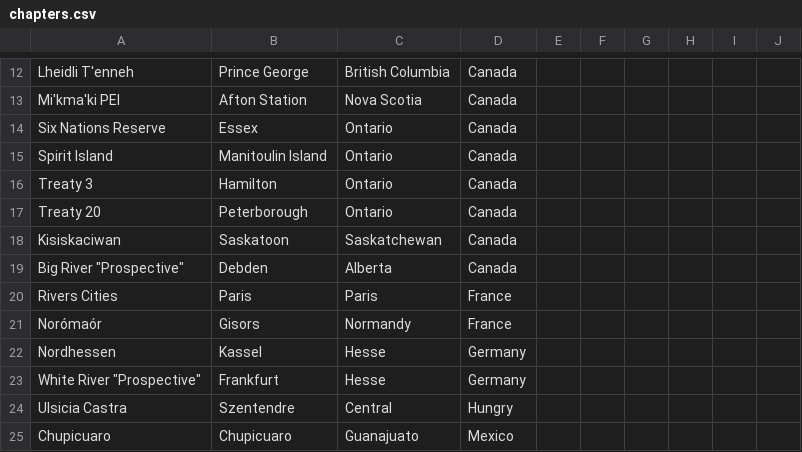
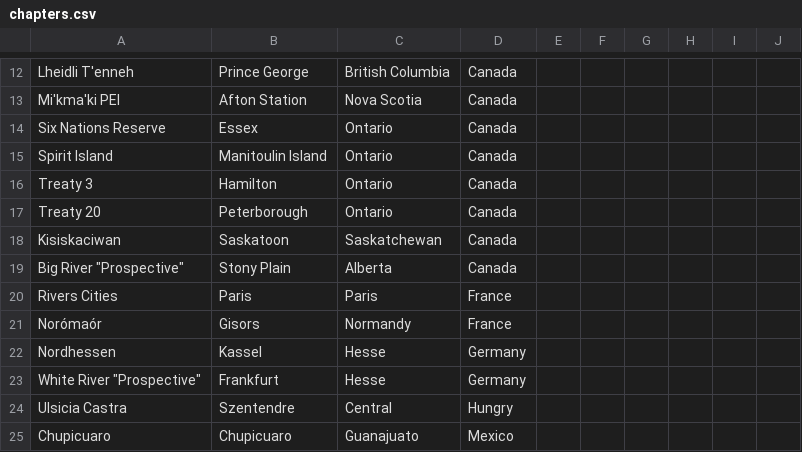
Before and after one commit to redrum7fires/chapter-map, a CSV file: data/chapters.csv, drawn as a sheet; only a part is shown, gaps mark what is left out.

```diff
--- a/data/chapters.csv
+++ b/data/chapters.csv
@@ -18,3 +18,3 @@ Treaty 20,Peterborough,Ontario,Canada,,,,,,
 Kisiskaciwan,Saskatoon,Saskatchewan ,Canada,,,,,,
-"Big River ""Prospective""",Debden,Alberta,Canada,,,,,,
+"Big River ""Prospective""",Stony Plain,Alberta,Canada,,,,,,
 Rivers Cities,Paris,Paris,France,,,,,,
```
Also changed, not shown: 3 other files.
